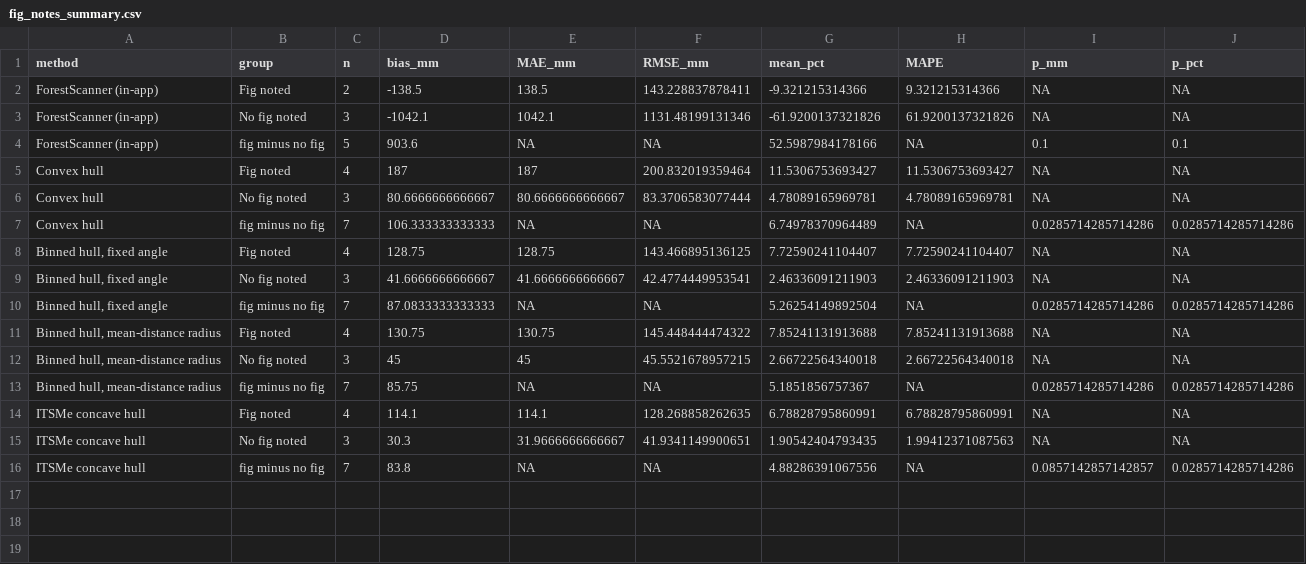
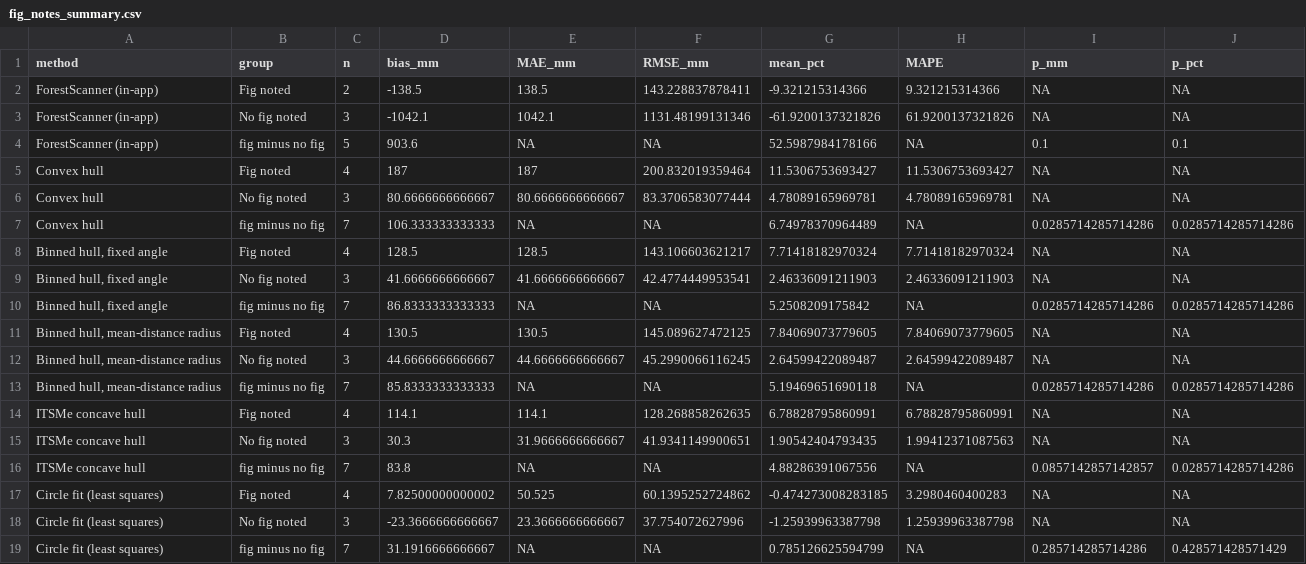
Before and after one commit to lealai12/PointCloud_TreeDiameter_CustomHeight, a CSV file: results/fig_notes_summary.csv, drawn as a sheet.

```diff
--- a/results/fig_notes_summary.csv
+++ b/results/fig_notes_summary.csv
@@ -7,8 +7,8 @@
 "Convex hull","fig minus no fig",7,106.333333333333,NA,NA,6.74978370964489,NA,0.0285714285714286,0.0285714285714286
-"Binned hull, fixed angle","Fig noted",4,128.75,128.75,143.466895136125,7.72590241104407,7.72590241104407,NA,NA
+"Binned hull, fixed angle","Fig noted",4,128.5,128.5,143.106603621217,7.71418182970324,7.71418182970324,NA,NA
 "Binned hull, fixed angle","No fig noted",3,41.6666666666667,41.6666666666667,42.4774449953541,2.46336091211903,2.46336091211903,NA,NA
-"Binned hull, fixed angle","fig minus no fig",7,87.0833333333333,NA,NA,5.26254149892504,NA,0.0285714285714286,0.0285714285714286
-"Binned hull, mean-distance radius","Fig noted",4,130.75,130.75,145.448444474322,7.85241131913688,7.85241131913688,NA,NA
-"Binned hull, mean-distance radius","No fig noted",3,45,45,45.5521678957215,2.66722564340018,2.66722564340018,NA,NA
-"Binned hull, mean-distance radius","fig minus no fig",7,85.75,NA,NA,5.1851856757367,NA,0.0285714285714286,0.0285714285714286
+"Binned hull, fixed angle","fig minus no fig",7,86.8333333333333,NA,NA,5.2508209175842,NA,0.0285714285714286,0.0285714285714286
+"Binned hull, mean-distance radius","Fig noted",4,130.5,130.5,145.089627472125,7.84069073779605,7.84069073779605,NA,NA
+"Binned hull, mean-distance radius","No fig noted",3,44.6666666666667,44.6666666666667,45.2990066116245,2.64599422089487,2.64599422089487,NA,NA
+"Binned hull, mean-distance radius","fig minus no fig",7,85.8333333333333,NA,NA,5.19469651690118,NA,0.0285714285714286,0.0285714285714286
 "ITSMe concave hull","Fig noted",4,114.1,114.1,128.268858262635,6.78828795860991,6.78828795860991,NA,NA
@@ -16 +16,4 @@
 "ITSMe concave hull","fig minus no fig",7,83.8,NA,NA,4.88286391067556,NA,0.0857142857142857,0.0285714285714286
+"Circle fit (least squares)","Fig noted",4,7.82500000000002,50.525,60.1395252724862,-0.474273008283185,3.2980460400283,NA,NA
+"Circle fit (least squares)","No fig noted",3,-23.3666666666667,23.3666666666667,37.754072627996,-1.25939963387798,1.25939963387798,NA,NA
+"Circle fit (least squares)","fig minus no fig",7,31.1916666666667,NA,NA,0.785126625594799,NA,0.285714285714286,0.428571428571429
```
Also changed, not shown: results/error_by_size_pertree.csv, results/field_accuracy_all_sites_pertree.csv, 42 other files.
